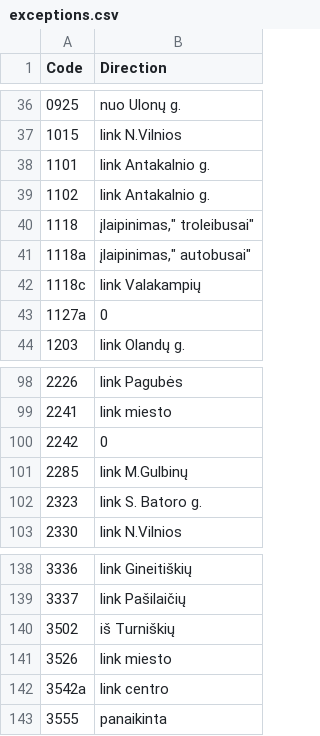
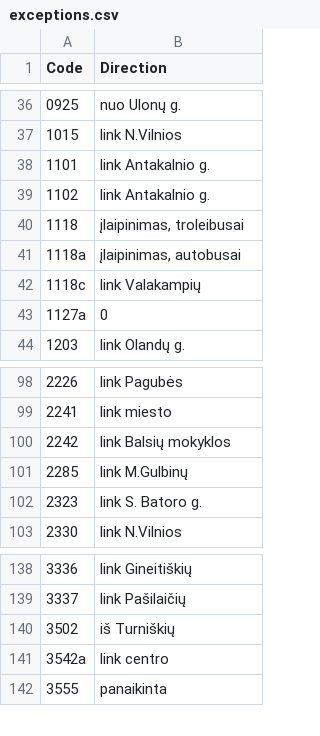
Before and after one commit to Lanxtot/stops, a CSV file: exceptions.csv, drawn as a sheet; only a part is shown, gaps mark what is left out.

```diff
--- a/exceptions.csv
+++ b/exceptions.csv
@@ -39,4 +39,4 @@ Code;Direction
 1102;link Antakalnio g.
-1118;įlaipinimas," troleibusai"
-1118a;įlaipinimas," autobusai"
+1118;įlaipinimas, troleibusai
+1118a;įlaipinimas, autobusai
 1118c;link Valakampių
@@ -99,3 +99,3 @@ Code;Direction
 2241;link miesto
-2242;0
+2242;link Balsių mokyklos
 2285;link M.Gulbinų
@@ -140,3 +140,2 @@ Code;Direction
 3502;iš Turniškių
-3526;link miesto
 3542a;link centro
```
Also changed, not shown: stops.csv, stops_list.csv, 2 other files.
